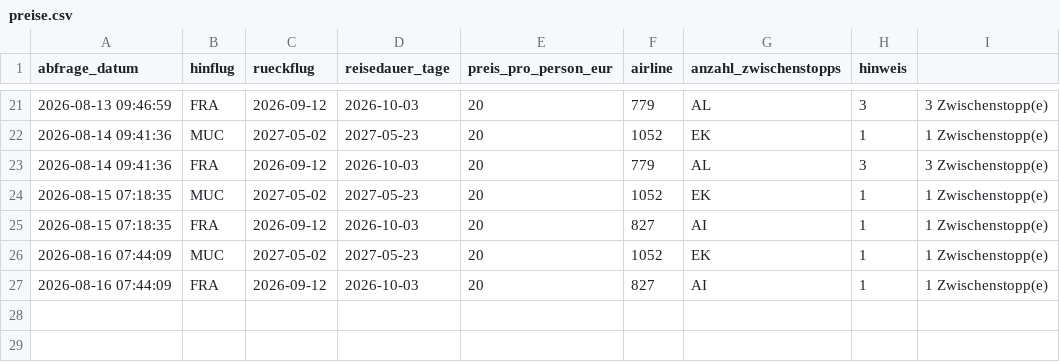
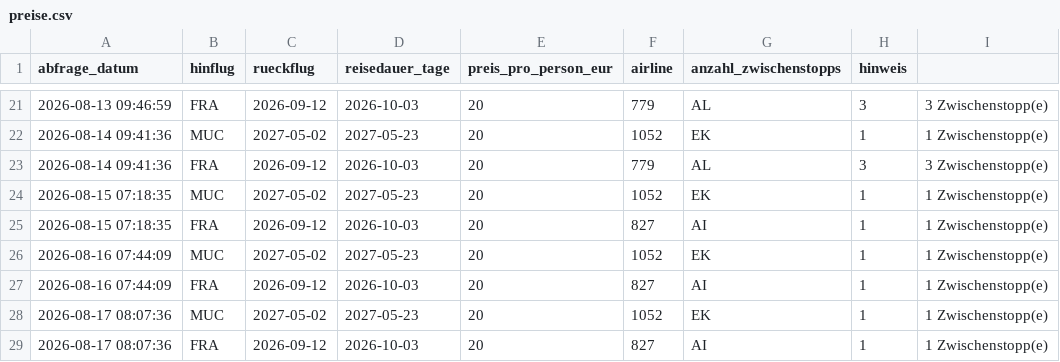
Before and after one commit to Silberwolf1984/flugsuche-japan, a CSV file: data/preise.csv, drawn as a sheet; only a part is shown, gaps mark what is left out.

```diff
--- a/data/preise.csv
+++ b/data/preise.csv
@@ -27 +27,3 @@ abfrage_datum,hinflug,rueckflug,reisedauer_tage,preis_pro_person_eur,airline,anz
 2026-08-16 07:44:09,FRA,2026-09-12,2026-10-03,20,827,AI,1,1 Zwischenstopp(e)
+2026-08-17 08:07:36,MUC,2027-05-02,2027-05-23,20,1052,EK,1,1 Zwischenstopp(e)
+2026-08-17 08:07:36,FRA,2026-09-12,2026-10-03,20,827,AI,1,1 Zwischenstopp(e)
```
